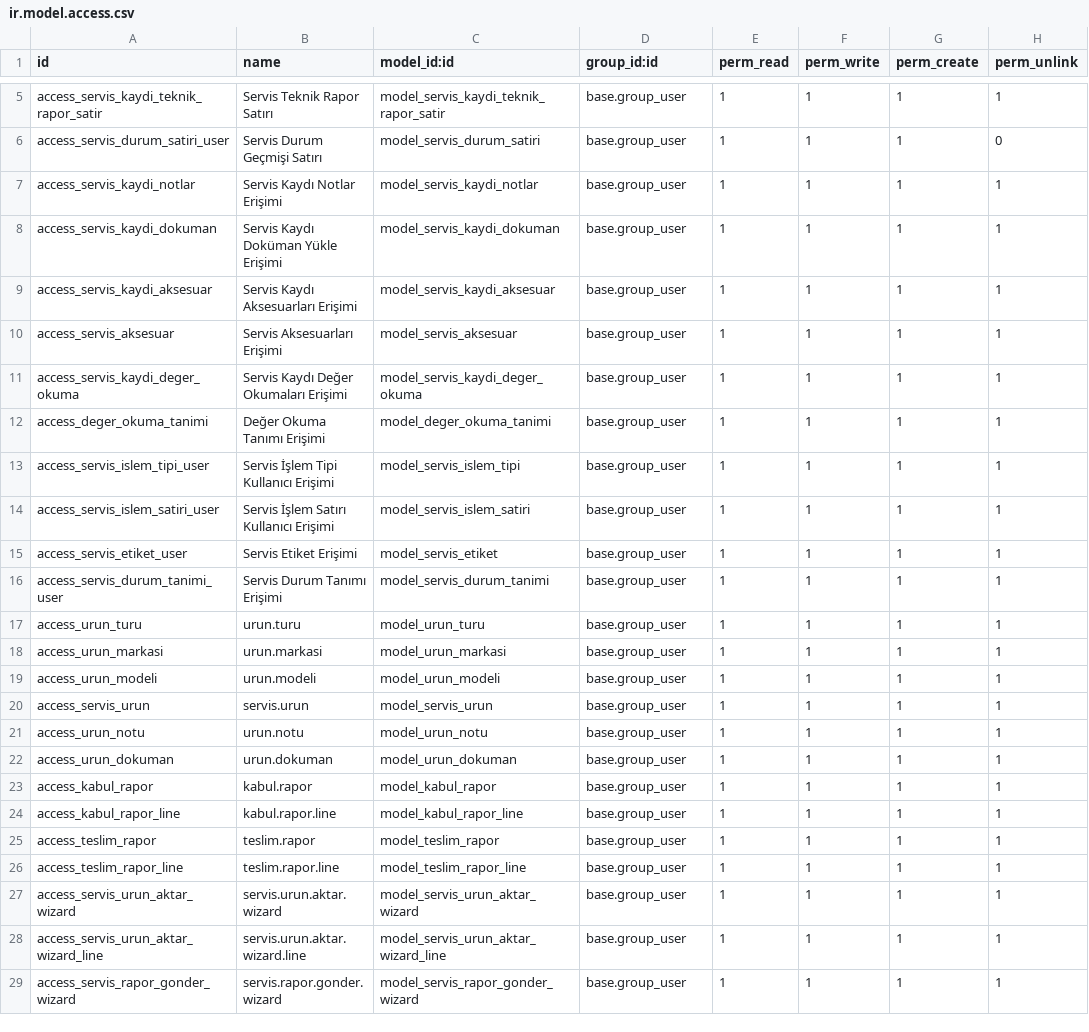
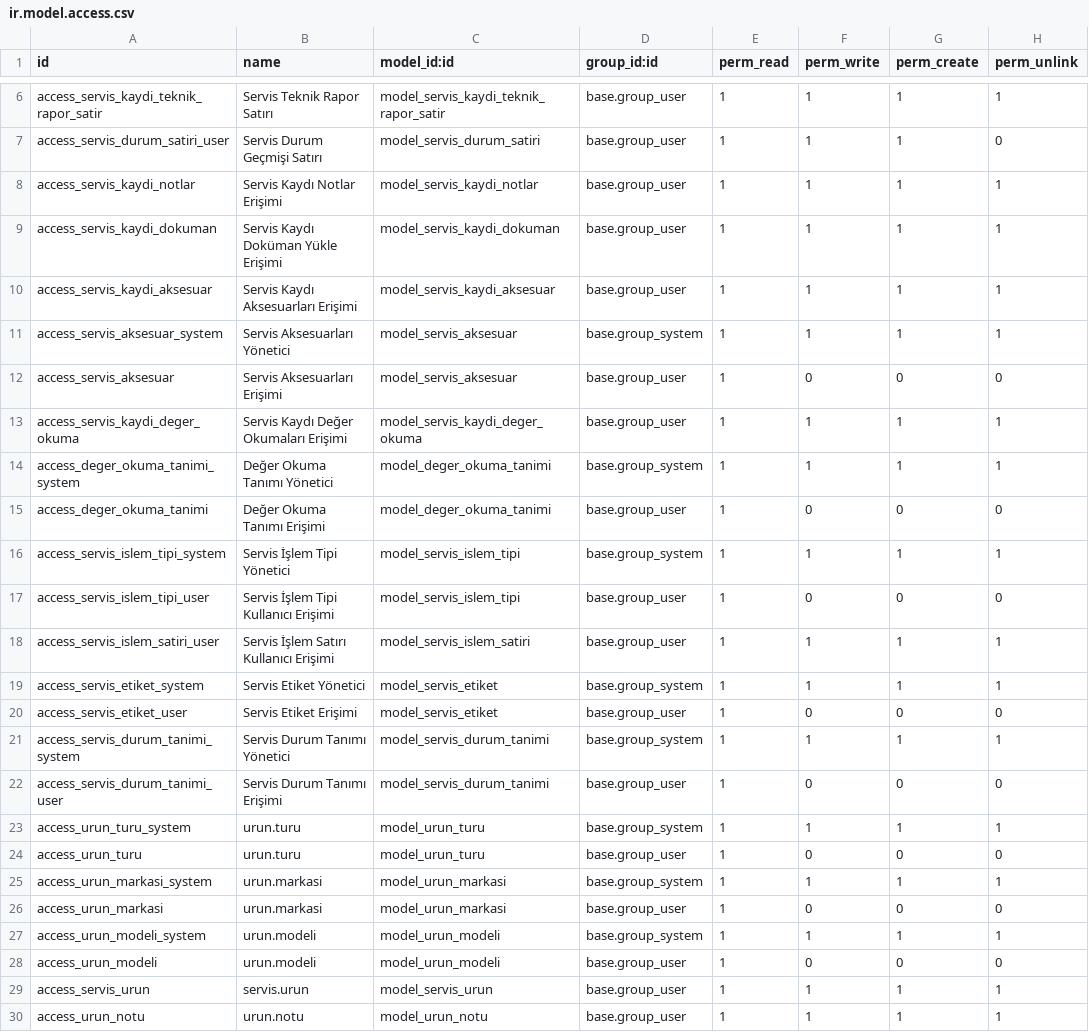
Before and after one commit to teknoklinik/demo-teknoklinik, a CSV file: addons/servis_takip/security/ir.model.access.csv, drawn as a sheet; only a part is shown, gaps mark what is left out; the shorter side is filled out with more unchanged rows; the diff covers the shown part only.

Commit message:
Update access rights and remove tablo_duzenle field from Yapilan Islemler table

```diff
--- a/addons/servis_takip/security/ir.model.access.csv
+++ b/addons/servis_takip/security/ir.model.access.csv
@@ -9,12 +10,20 @@ access_servis_kaydi_dokuman,Servis Kaydı Doküman Yükle Erişimi,model_servis_
 access_servis_kaydi_aksesuar,Servis Kaydı Aksesuarları Erişimi,model_servis_kaydi_aksesuar,base.group_user,1,1,1,1
-access_servis_aksesuar,Servis Aksesuarları Erişimi,model_servis_aksesuar,base.group_user,1,1,1,1
+access_servis_aksesuar_system,Servis Aksesuarları Yönetici,model_servis_aksesuar,base.group_system,1,1,1,1
+access_servis_aksesuar,Servis Aksesuarları Erişimi,model_servis_aksesuar,base.group_user,1,0,0,0
 access_servis_kaydi_deger_okuma,Servis Kaydı Değer Okumaları Erişimi,model_servis_kaydi_deger_okuma,base.group_user,1,1,1,1
-access_deger_okuma_tanimi,Değer Okuma Tanımı Erişimi,model_deger_okuma_tanimi,base.group_user,1,1,1,1
-access_servis_islem_tipi_user,Servis İşlem Tipi Kullanıcı Erişimi,model_servis_islem_tipi,base.group_user,1,1,1,1
+access_deger_okuma_tanimi_system,Değer Okuma Tanımı Yönetici,model_deger_okuma_tanimi,base.group_system,1,1,1,1
+access_deger_okuma_tanimi,Değer Okuma Tanımı Erişimi,model_deger_okuma_tanimi,base.group_user,1,0,0,0
+access_servis_islem_tipi_system,Servis İşlem Tipi Yönetici,model_servis_islem_tipi,base.group_system,1,1,1,1
+access_servis_islem_tipi_user,Servis İşlem Tipi Kullanıcı Erişimi,model_servis_islem_tipi,base.group_user,1,0,0,0
 access_servis_islem_satiri_user,Servis İşlem Satırı Kullanıcı Erişimi,model_servis_islem_satiri,base.group_user,1,1,1,1
-access_servis_etiket_user,Servis Etiket Erişimi,model_servis_etiket,base.group_user,1,1,1,1
-access_servis_durum_tanimi_user,Servis Durum Tanımı Erişimi,model_servis_durum_tanimi,base.group_user,1,1,1,1
-access_urun_turu,urun.turu,model_urun_turu,base.group_user,1,1,1,1
-access_urun_markasi,urun.markasi,model_urun_markasi,base.group_user,1,1,1,1
-access_urun_modeli,urun.modeli,model_urun_modeli,base.group_user,1,1,1,1
+access_servis_etiket_system,Servis Etiket Yönetici,model_servis_etiket,base.group_system,1,1,1,1
+access_servis_etiket_user,Servis Etiket Erişimi,model_servis_etiket,base.group_user,1,0,0,0
+access_servis_durum_tanimi_system,Servis Durum Tanımı Yönetici,model_servis_durum_tanimi,base.group_system,1,1,1,1
+access_servis_durum_tanimi_user,Servis Durum Tanımı Erişimi,model_servis_durum_tanimi,base.group_user,1,0,0,0
+access_urun_turu_system,urun.turu,model_urun_turu,base.group_system,1,1,1,1
+access_urun_turu,urun.turu,model_urun_turu,base.group_user,1,0,0,0
+access_urun_markasi_system,urun.markasi,model_urun_markasi,base.group_system,1,1,1,1
+access_urun_markasi,urun.markasi,model_urun_markasi,base.group_user,1,0,0,0
+access_urun_modeli_system,urun.modeli,model_urun_modeli,base.group_system,1,1,1,1
+access_urun_modeli,urun.modeli,model_urun_modeli,base.group_user,1,0,0,0
 access_servis_urun,servis.urun,model_servis_urun,base.group_user,1,1,1,1
```
Also changed, not shown: 2 added rows and 3 edited cells elsewhere in this file, 1 other file.
